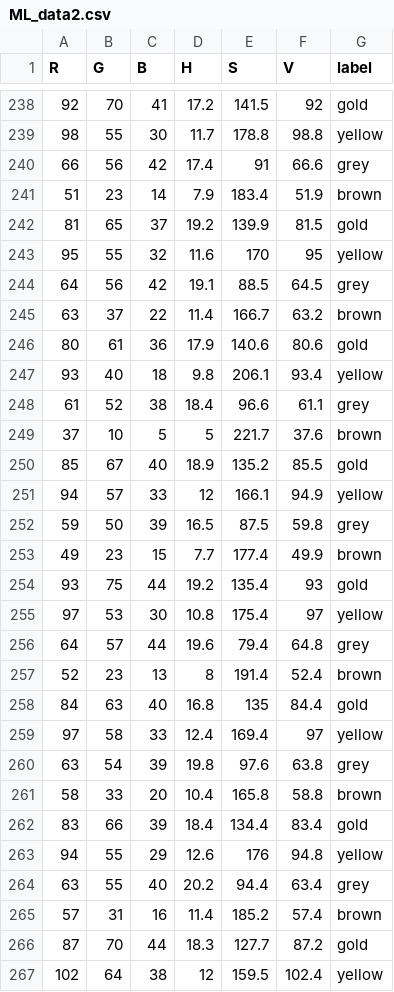
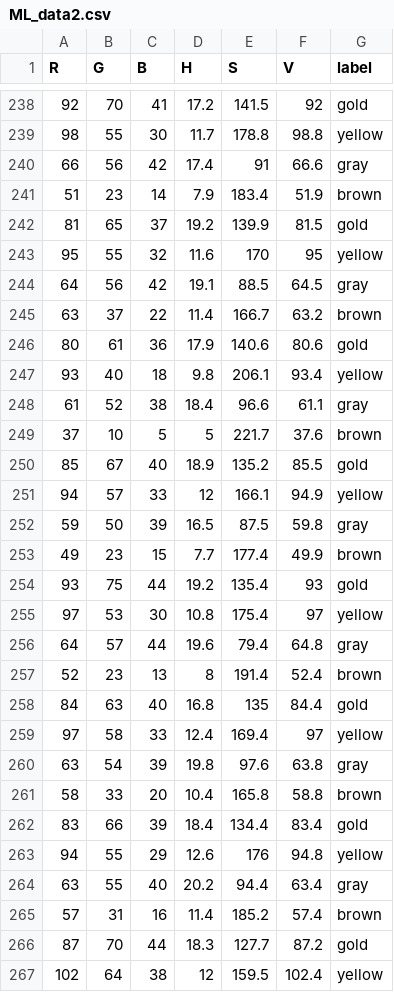
Before and after one commit to hsuan-1122/Resister_Vision_AI, a CSV file: ML_data2.csv, drawn as a sheet; only a part is shown, gaps mark what is left out; the diff covers the shown part only.

```diff
--- a/ML_data2.csv
+++ b/ML_data2.csv
@@ -239,3 +239,3 @@ R,G,B,H,S,V,label
 98,55,30,11.7,178.8,98.8,yellow
-66,56,42,17.4,91,66.6,grey
+66,56,42,17.4,91,66.6,gray
 51,23,14,7.9,183.4,51.9,brown
@@ -243,3 +243,3 @@ R,G,B,H,S,V,label
 95,55,32,11.6,170,95,yellow
-64,56,42,19.1,88.5,64.5,grey
+64,56,42,19.1,88.5,64.5,gray
 63,37,22,11.4,166.7,63.2,brown
@@ -247,3 +247,3 @@ R,G,B,H,S,V,label
 93,40,18,9.8,206.1,93.4,yellow
-61,52,38,18.4,96.6,61.1,grey
+61,52,38,18.4,96.6,61.1,gray
 37,10,5,5,221.7,37.6,brown
@@ -251,3 +251,3 @@ R,G,B,H,S,V,label
 94,57,33,12,166.1,94.9,yellow
-59,50,39,16.5,87.5,59.8,grey
+59,50,39,16.5,87.5,59.8,gray
 49,23,15,7.7,177.4,49.9,brown
@@ -255,3 +255,3 @@ R,G,B,H,S,V,label
 97,53,30,10.8,175.4,97,yellow
-64,57,44,19.6,79.4,64.8,grey
+64,57,44,19.6,79.4,64.8,gray
 52,23,13,8,191.4,52.4,brown
@@ -259,3 +259,3 @@ R,G,B,H,S,V,label
 97,58,33,12.4,169.4,97,yellow
-63,54,39,19.8,97.6,63.8,grey
+63,54,39,19.8,97.6,63.8,gray
 58,33,20,10.4,165.8,58.8,brown
@@ -263,3 +263,3 @@ R,G,B,H,S,V,label
 94,55,29,12.6,176,94.8,yellow
-63,55,40,20.2,94.4,63.4,grey
+63,55,40,20.2,94.4,63.4,gray
 57,31,16,11.4,185.2,57.4,brown
```
Also changed, not shown: 42 edited cells elsewhere in this file, ML_data.csv, color_data_log2.csv, 4 other files.
